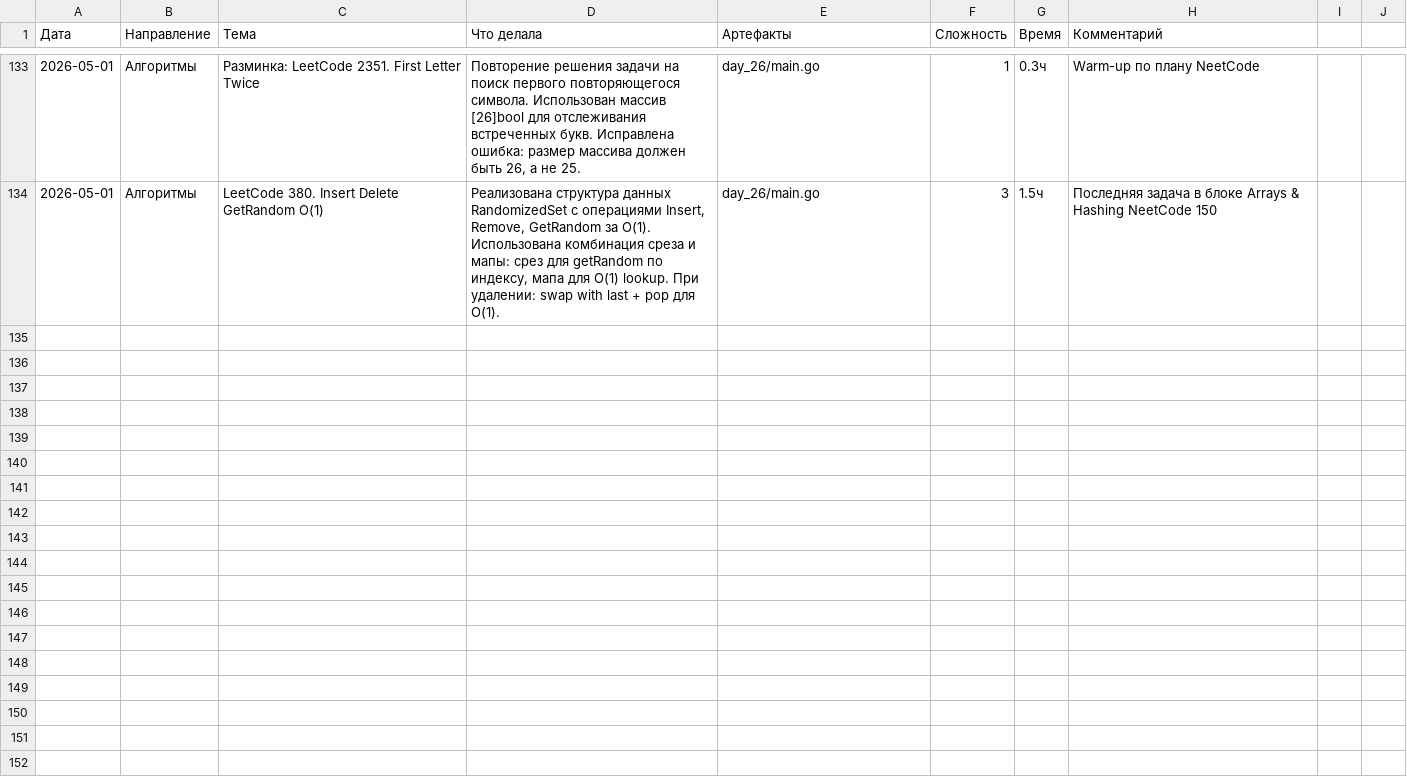
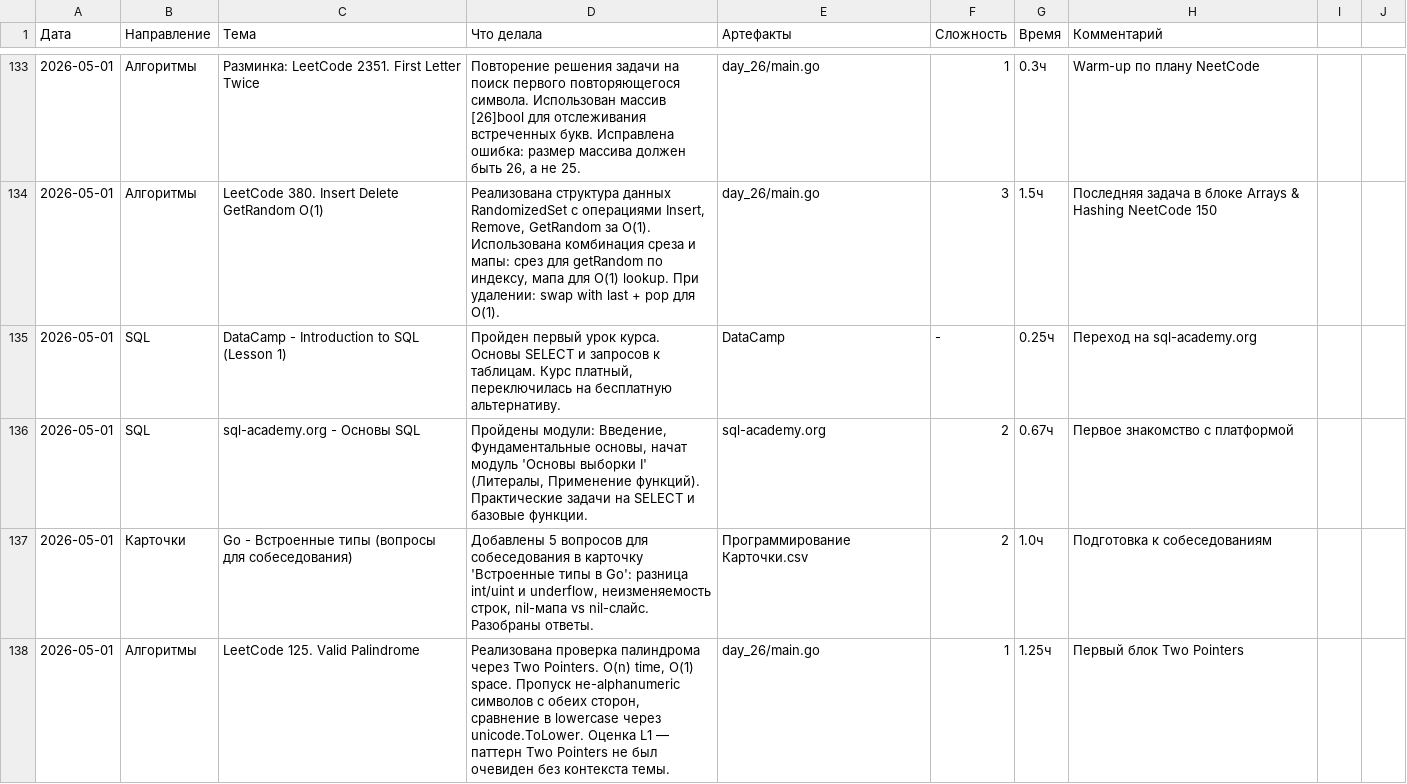
Before and after one commit to bryack/algorithms, a CSV file: journal.csv, drawn as a sheet; only a part is shown, gaps mark what is left out; the diff names each change by its address in the sheet, - before the commit and + after, or states it on an @@ line.

Commit message:
Add LeetCode 125: Valid Palindrome
Implement isPalindrome() using Two Pointers technique.
O(n) time, O(1) space complexity.

- Skip non-alphanumeric characters from both ends
- Compare characters case-insensitively using unicode.ToLower
- Single pass with left/right pointers converging to center

```diff
--- a/journal.csv
+++ b/journal.csv
+row 135: 2026-05-01 | SQL | DataCamp - Introduction to SQL (Lesson 1) | Пройден первый урок курса. Основы SELECT и запросов к таблицам. Курс платный, переключилась на бесплатную альтернативу. | DataCamp | - | 0.25ч | Переход на sql-academy.org
+row 136: 2026-05-01 | SQL | sql-academy.org - Основы SQL | Пройдены модули: Введение, Фундаментальные основы, начат модуль 'Основы выборки I' (Литералы, Применение функций). Практические задачи на SELECT и базовые функции. | sql-academy.org | 2 | 0.67ч | Первое знакомство с платформой
+row 137: 2026-05-01 | Карточки | Go - Встроенные типы (вопросы для собеседования) | Добавлены 5 вопросов для собеседования в карточку 'Встроенные типы в Go': разница int/uint и underflow, неизменяемость строк, nil-мапа vs nil-слайс. Разобраны ответы. | Программирование Карточки.csv | 2 | 1.0ч | Подготовка к собеседованиям
+row 138: 2026-05-01 | Алгоритмы | LeetCode 125. Valid Palindrome | Реализована проверка палиндрома через Two Pointers. O(n) time, O(1) space. Пропуск не-alphanumeric символов с обеих сторон, сравнение в lowercase через unicode.ToLower. Оценка L1 — паттерн Two Pointers не был очевиден без контекста темы. | day_26/main.go | 1 | 1.25ч | Первый блок Two Pointers
```
Also changed, not shown: 7 other files.
